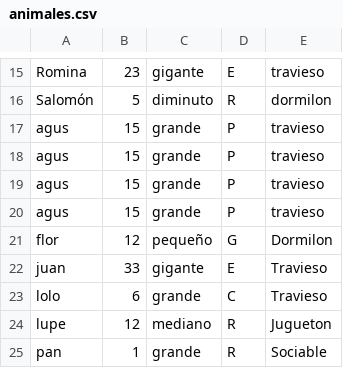
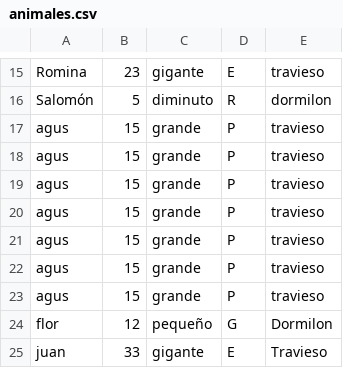
Before and after one commit to CharoLertora/TP2-Cola2-AlgoritmosII, a CSV file: animales.csv, drawn as a sheet; only a part is shown, gaps mark what is left out; the shorter side is filled out with more unchanged rows; the diff names each change by its address in the sheet, - before the commit and + after, or states it on an @@ line.

Commit message:
se muestra los animales ordenados por edad y espacio en cuidar animal

```diff
--- a/animales.csv
+++ b/animales.csv
+row 21: agus | 15 | grande | P | travieso
+row 22: agus | 15 | grande | P | travieso
+row 23: agus | 15 | grande | P | travieso
```
Also changed, not shown: 5 other files.
